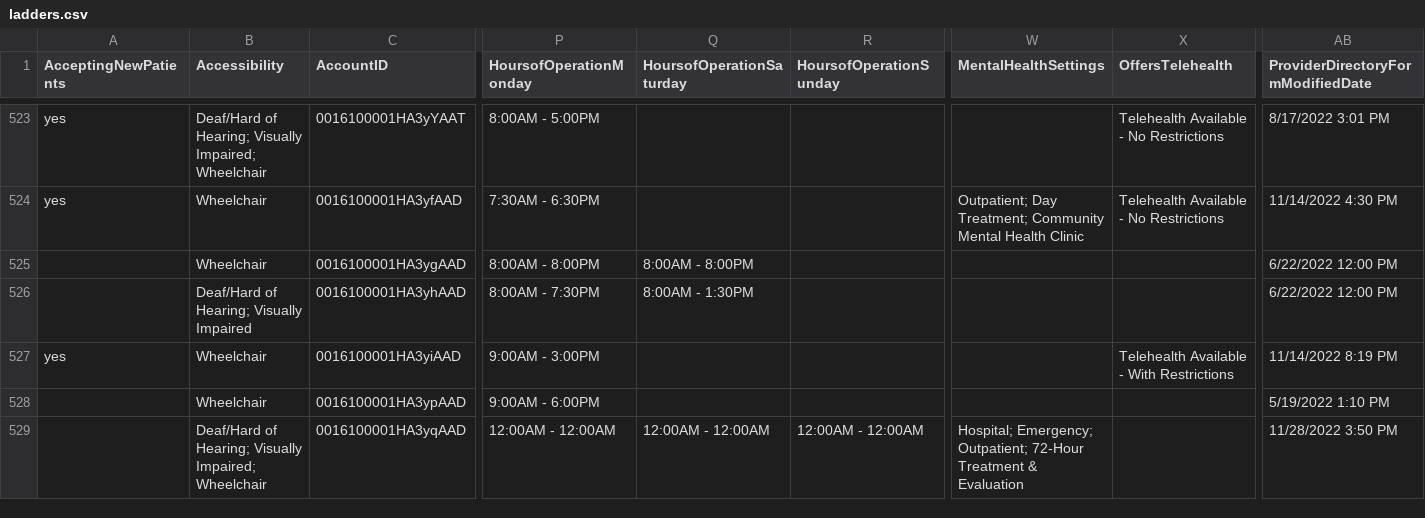
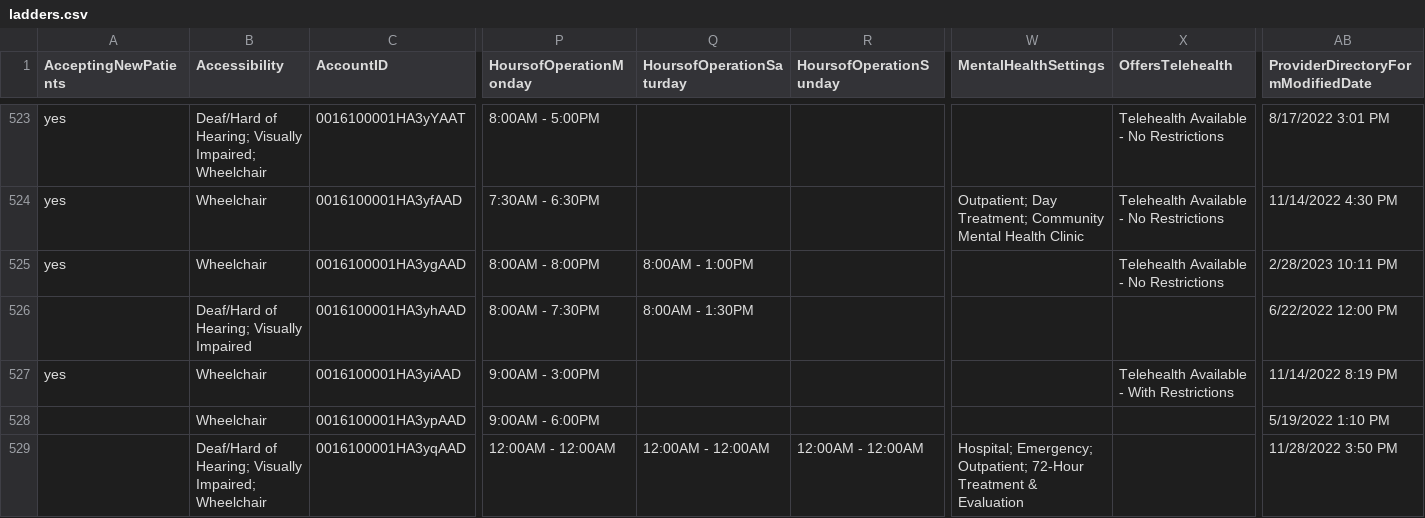
Before and after one commit to bloom-works/ownpath, a CSV file: raw_data/ladders.csv, drawn as a sheet; only a part is shown, gaps mark what is left out; the diff names each change by its address in the sheet, - before the commit and + after, or states it on an @@ line.

Commit message:
Automated LADDERS commit 20230302-154142584

```diff
--- a/raw_data/ladders.csv
+++ b/raw_data/ladders.csv
-A525 (AcceptingNewPatients): (empty)
+A525 (AcceptingNewPatients): yes
-Q525 (HoursofOperationSaturday): 8:00AM - 8:00PM
+Q525 (HoursofOperationSaturday): 8:00AM - 1:00PM
-X525 (OffersTelehealth): (empty)
+X525 (OffersTelehealth): Telehealth Available - No Restrictions
-AB525: 6/22/2022 12:00 PM
+AB525: 2/28/2023 10:11 PM
```
